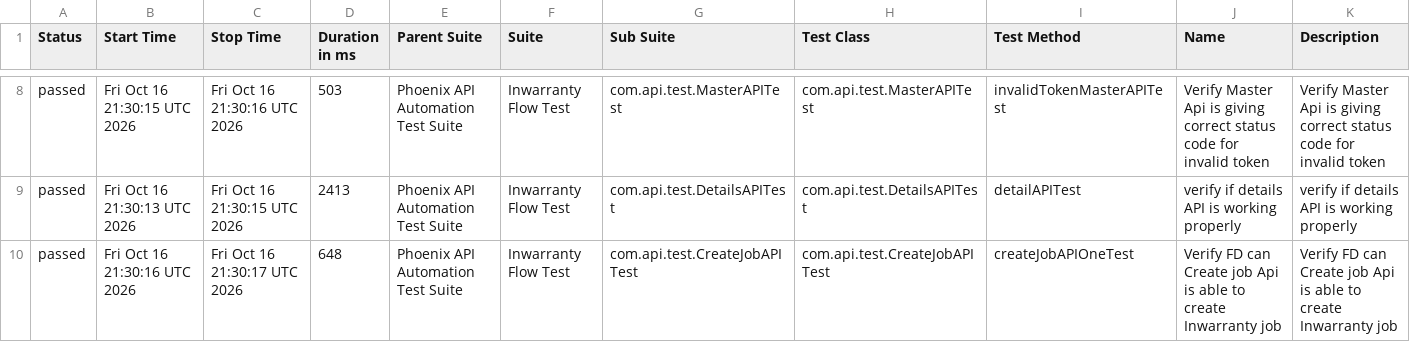
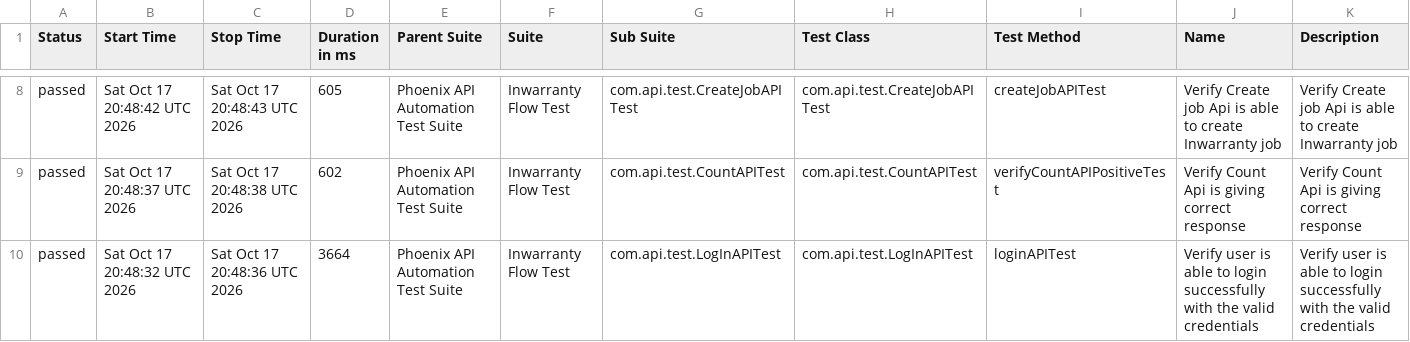
Before and after one commit to sailesh123kumar/PhoenixTestAutomationFramework, a CSV file: data/suites.csv, drawn as a sheet; only a part is shown, gaps mark what is left out; the diff covers the shown part only.

```diff
--- a/data/suites.csv
+++ b/data/suites.csv
@@ -8,3 +8,3 @@
-"passed","Fri Oct 16 21:30:15 UTC 2026","Fri Oct 16 21:30:16 UTC 2026","503","Phoenix API Automation Test Suite","Inwarranty Flow Test","com.api.test.MasterAPITest","com.api.test.MasterAPITest","invalidTokenMasterAPITest","Verify Master Api is giving correct status code for invalid token","Verify Master Api is giving correct status code for invalid token"
-"passed","Fri Oct 16 21:30:13 UTC 2026","Fri Oct 16 21:30:15 UTC 2026","2413","Phoenix API Automation Test Suite","Inwarranty Flow Test","com.api.test.DetailsAPITest","com.api.test.DetailsAPITest","detailAPITest","verify if details API is working properly","verify if details API is working properly"
-"passed","Fri Oct 16 21:30:16 UTC 2026","Fri Oct 16 21:30:17 UTC 2026","648","Phoenix API Automation Test Suite","Inwarranty Flow Test","com.api.test.CreateJobAPITest","com.api.test.CreateJobAPITest","createJobAPIOneTest","Verify FD can Create job Api is able to create Inwarranty job","Verify FD can Create job Api is able to create Inwarranty job"
+"passed","Sat Oct 17 20:48:42 UTC 2026","Sat Oct 17 20:48:43 UTC 2026","605","Phoenix API Automation Test Suite","Inwarranty Flow Test","com.api.test.CreateJobAPITest","com.api.test.CreateJobAPITest","createJobAPITest","Verify Create job Api is able to create Inwarranty job","Verify Create job Api is able to create Inwarranty job"
+"passed","Sat Oct 17 20:48:37 UTC 2026","Sat Oct 17 20:48:38 UTC 2026","602","Phoenix API Automation Test Suite","Inwarranty Flow Test","com.api.test.CountAPITest","com.api.test.CountAPITest","verifyCountAPIPositiveTest","Verify Count Api is giving correct response","Verify Count Api is giving correct response"
+"passed","Sat Oct 17 20:48:32 UTC 2026","Sat Oct 17 20:48:36 UTC 2026","3664","Phoenix API Automation Test Suite","Inwarranty Flow Test","com.api.test.LogInAPITest","com.api.test.LogInAPITest","loginAPITest","Verify user is able to login successfully with the valid credentials","Verify user is able to login successfully with the valid credentials"
```
Also changed, not shown: 31 edited cells elsewhere in this file, data/behaviors.csv, 47 other files.
